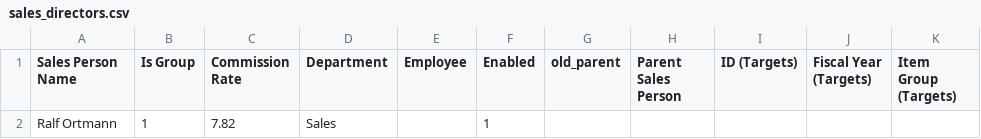
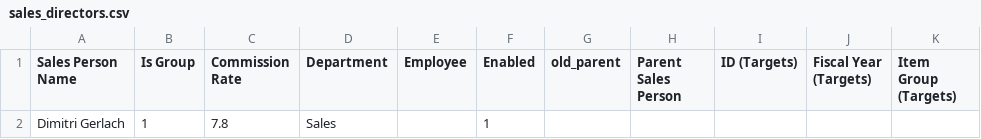
Before and after one commit to nikolajIvanov/erpnext-datenerstellung, a CSV file: Processed_CSV/sales_directors.csv, drawn as a sheet; only a part is shown; the diff names each change by its address in the sheet, - before the commit and + after, or states it on an @@ line.

```diff
--- a/Processed_CSV/sales_directors.csv
+++ b/Processed_CSV/sales_directors.csv
-A2 (Sales Person Name): Ralf Ortmann
+A2 (Sales Person Name): Dimitri Gerlach
-C2 (Commission Rate): 7.82
+C2 (Commission Rate): 7.8
```
Also changed, not shown: Generated_CSV/territories.csv, Processed_CSV/campaigns.csv, 24 other files.
